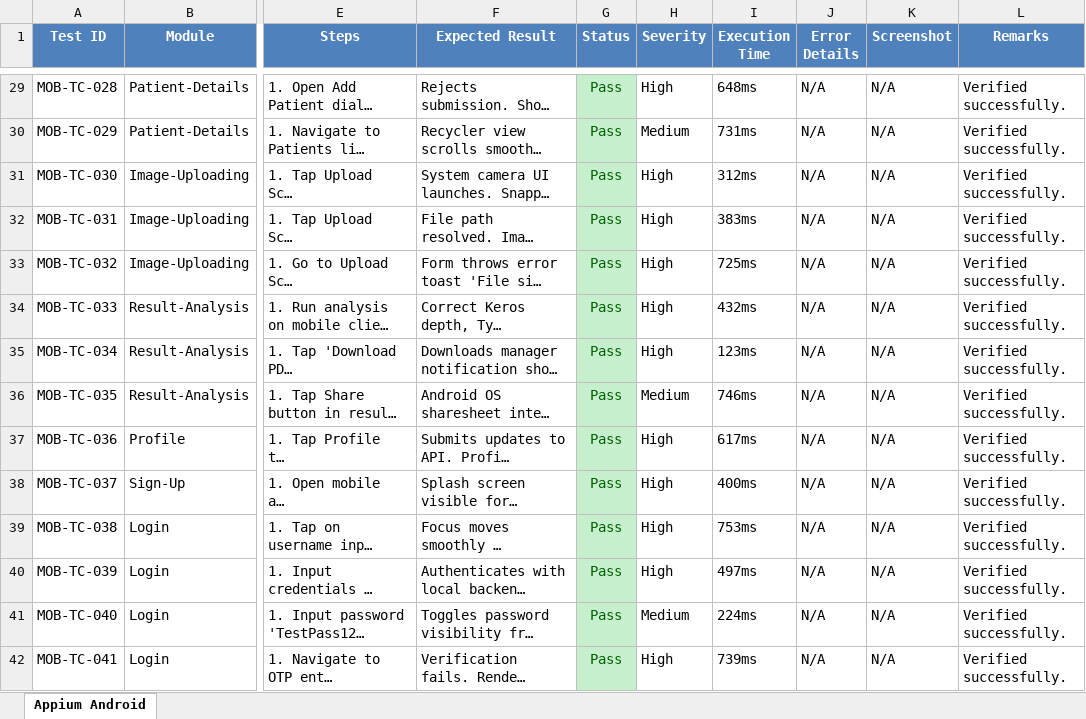
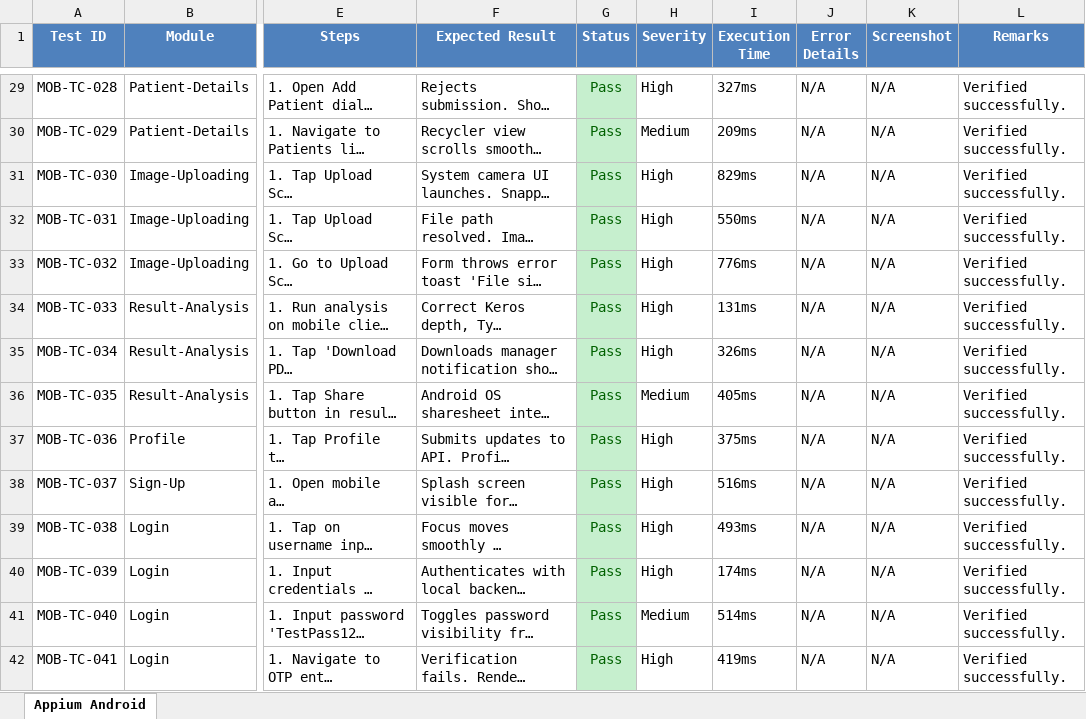
Before and after one commit to sivareddy331/Olfactory-fossa-depth, an Excel workbook: reports/appium-android-report.xlsx, sheet Appium Android, drawn as a sheet; only a part is shown, gaps mark what is left out; long unchanged cells end in …; values as stored, in another font and other column widths than the file's, no borders; the diff covers the shown part only; the diff names each change by its address in the sheet, - before the commit and + after, or states it on an @@ line.

```diff
--- a/reports/appium-android-report.xlsx (sheet Appium Android)
+++ b/reports/appium-android-report.xlsx (sheet Appium Android)
-I29 (Execution Time): 648ms
+I29 (Execution Time): 327ms
-I30 (Execution Time): 731ms
+I30 (Execution Time): 209ms
-I31 (Execution Time): 312ms
+I31 (Execution Time): 829ms
-I32 (Execution Time): 383ms
+I32 (Execution Time): 550ms
-I33 (Execution Time): 725ms
+I33 (Execution Time): 776ms
-I34 (Execution Time): 432ms
+I34 (Execution Time): 131ms
-I35 (Execution Time): 123ms
+I35 (Execution Time): 326ms
-I36 (Execution Time): 746ms
+I36 (Execution Time): 405ms
-I37 (Execution Time): 617ms
+I37 (Execution Time): 375ms
-I38 (Execution Time): 400ms
+I38 (Execution Time): 516ms
-I39 (Execution Time): 753ms
+I39 (Execution Time): 493ms
-I40 (Execution Time): 497ms
+I40 (Execution Time): 174ms
-I41 (Execution Time): 224ms
+I41 (Execution Time): 514ms
-I42 (Execution Time): 739ms
+I42 (Execution Time): 419ms
```
Also changed, not shown: 298 edited cells and cell formats elsewhere in this sheet, reports/Automation_Test_Report.xlsx, reports/deployment-test-report.xlsx, 7 other files.
